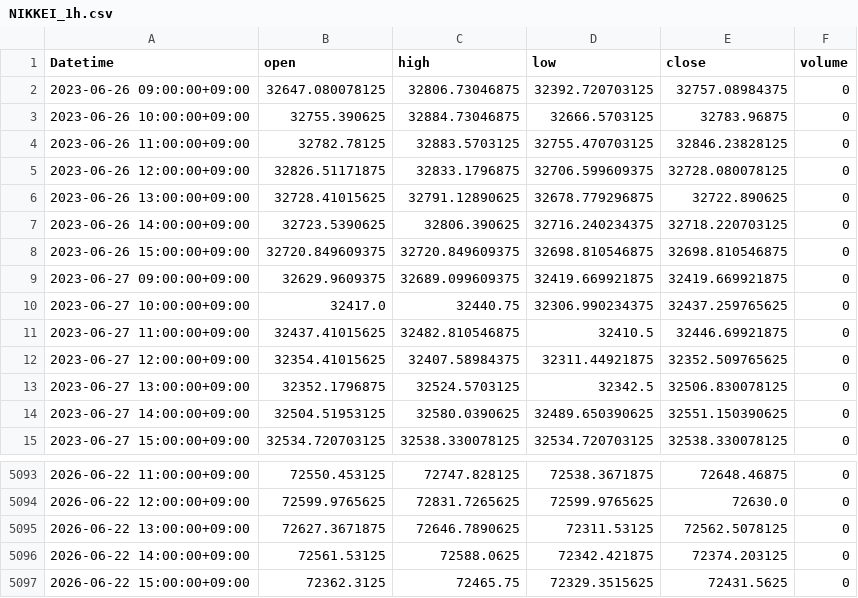
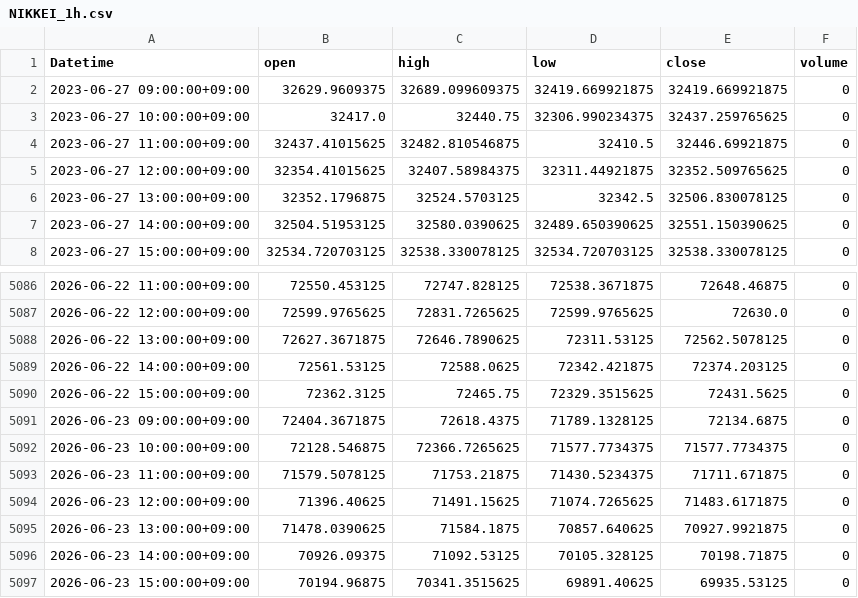
Before and after one commit to otaboyevsardorbek1/quantumflow_ai_trading, a CSV file: data/NIKKEI_1h.csv, drawn as a sheet; only a part is shown, gaps mark what is left out; removed rows and columns are numbered as before the commit, all else as after; the diff names each change by its address in the sheet, - before the commit and + after, or states it on an @@ line.

Commit message:
new update data append and removing fixed data

```diff
--- a/data/NIKKEI_1h.csv
+++ b/data/NIKKEI_1h.csv
-row 2: 2023-06-26 09:00:00+09:00 | 32647.080078125 | 32806.73046875 | 32392.720703125 | 32757.08984375 | 0
-row 3: 2023-06-26 10:00:00+09:00 | 32755.390625 | 32884.73046875 | 32666.5703125 | 32783.96875 | 0
-row 4: 2023-06-26 11:00:00+09:00 | 32782.78125 | 32883.5703125 | 32755.470703125 | 32846.23828125 | 0
-row 5: 2023-06-26 12:00:00+09:00 | 32826.51171875 | 32833.1796875 | 32706.599609375 | 32728.080078125 | 0
-row 6: 2023-06-26 13:00:00+09:00 | 32728.41015625 | 32791.12890625 | 32678.779296875 | 32722.890625 | 0
-row 7: 2023-06-26 14:00:00+09:00 | 32723.5390625 | 32806.390625 | 32716.240234375 | 32718.220703125 | 0
-row 8: 2023-06-26 15:00:00+09:00 | 32720.849609375 | 32720.849609375 | 32698.810546875 | 32698.810546875 | 0
+row 5091: 2026-06-23 09:00:00+09:00 | 72404.3671875 | 72618.4375 | 71789.1328125 | 72134.6875 | 0
+row 5092: 2026-06-23 10:00:00+09:00 | 72128.546875 | 72366.7265625 | 71577.7734375 | 71577.7734375 | 0
+row 5093: 2026-06-23 11:00:00+09:00 | 71579.5078125 | 71753.21875 | 71430.5234375 | 71711.671875 | 0
+row 5094: 2026-06-23 12:00:00+09:00 | 71396.40625 | 71491.15625 | 71074.7265625 | 71483.6171875 | 0
+row 5095: 2026-06-23 13:00:00+09:00 | 71478.0390625 | 71584.1875 | 70857.640625 | 70927.9921875 | 0
+row 5096: 2026-06-23 14:00:00+09:00 | 70926.09375 | 71092.53125 | 70105.328125 | 70198.71875 | 0
+row 5097: 2026-06-23 15:00:00+09:00 | 70194.96875 | 70341.3515625 | 69891.40625 | 69935.53125 | 0
```
Also changed, not shown: data/AMD_1h.csv, data/DAX_1h.csv, 37 other files.
